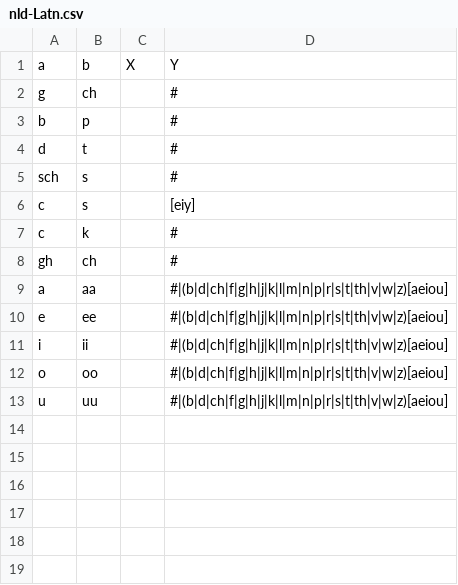
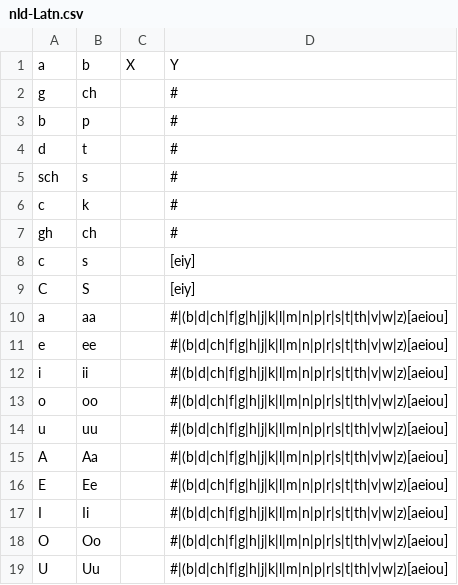
Before and after one commit to dmort27/epitran, a CSV file: epitran/data/pre/nld-Latn.csv, drawn as a sheet.

Commit message:
Added open syllable lengthening for nld-Latn

```diff
--- a/epitran/data/pre/nld-Latn.csv
+++ b/epitran/data/pre/nld-Latn.csv
@@ -5,5 +5,6 @@ d,t,,#
 sch,s,,#
-c,s,,[eiy]
 c,k,,#
 gh,ch,,#
+c,s,,[eiy]
+C,S,,[eiy]
 a,aa,,#|(b|d|ch|f|g|h|j|k|l|m|n|p|r|s|t|th|v|w|z)[aeiou]
@@ -13 +14,6 @@ o,oo,,#|(b|d|ch|f|g|h|j|k|l|m|n|p|r|s|t|th|v|w|z)[aeiou]
 u,uu,,#|(b|d|ch|f|g|h|j|k|l|m|n|p|r|s|t|th|v|w|z)[aeiou]
+A,Aa,,#|(b|d|ch|f|g|h|j|k|l|m|n|p|r|s|t|th|v|w|z)[aeiou]
+E,Ee,,#|(b|d|ch|f|g|h|j|k|l|m|n|p|r|s|t|th|v|w|z)[aeiou]
+I,Ii,,#|(b|d|ch|f|g|h|j|k|l|m|n|p|r|s|t|th|v|w|z)[aeiou]
+O,Oo,,#|(b|d|ch|f|g|h|j|k|l|m|n|p|r|s|t|th|v|w|z)[aeiou]
+U,Uu,,#|(b|d|ch|f|g|h|j|k|l|m|n|p|r|s|t|th|v|w|z)[aeiou]
```
